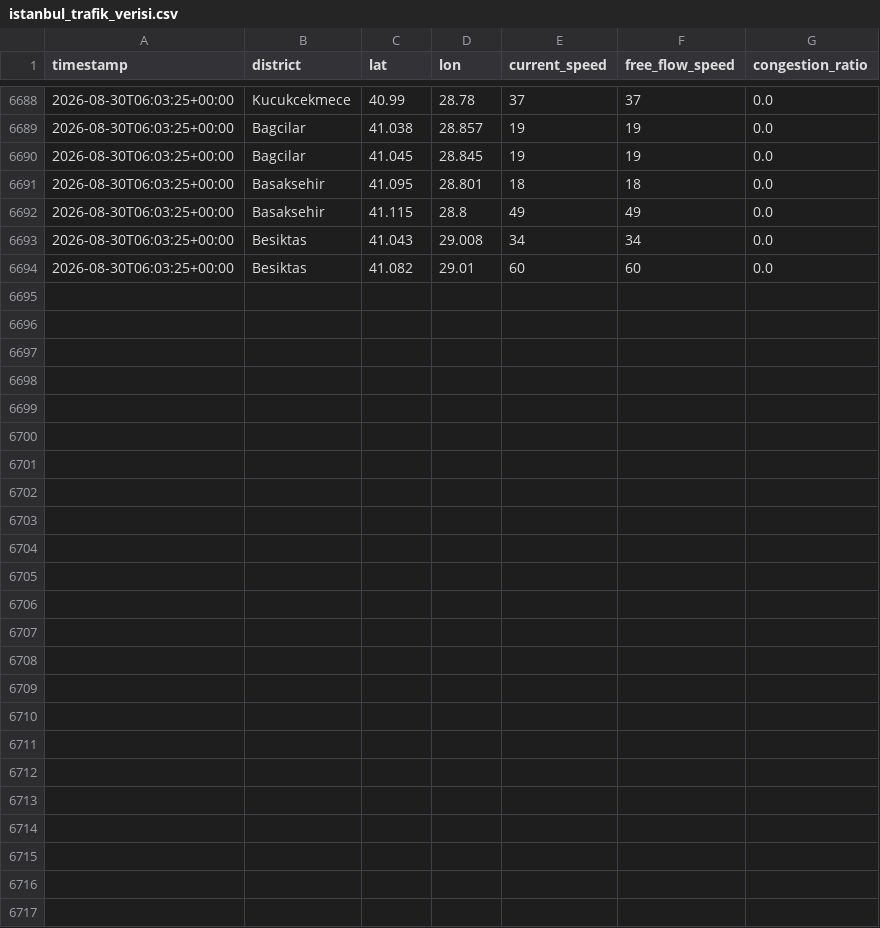
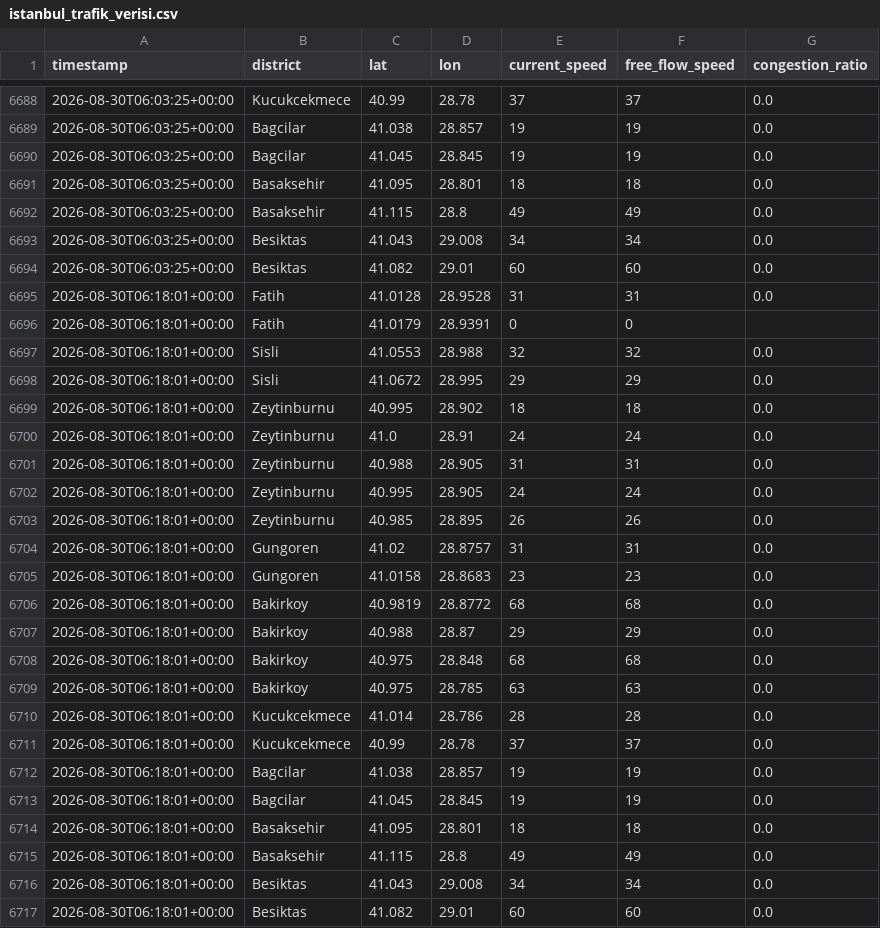
Before and after one commit to selim4734/trafik-verisi, a CSV file: istanbul_trafik_verisi.csv, drawn as a sheet; only a part is shown, gaps mark what is left out.

Commit message:
trafik verisi güncellendi

```diff
--- a/istanbul_trafik_verisi.csv
+++ b/istanbul_trafik_verisi.csv
@@ -6694 +6694,24 @@ timestamp,district,lat,lon,current_speed,free_flow_speed,congestion_ratio
 2026-08-30T06:03:25+00:00,Besiktas,41.082,29.01,60,60,0.0
+2026-08-30T06:18:01+00:00,Fatih,41.0128,28.9528,31,31,0.0
+2026-08-30T06:18:01+00:00,Fatih,41.0179,28.9391,0,0,
+2026-08-30T06:18:01+00:00,Sisli,41.0553,28.988,32,32,0.0
+2026-08-30T06:18:01+00:00,Sisli,41.0672,28.995,29,29,0.0
+2026-08-30T06:18:01+00:00,Zeytinburnu,40.995,28.902,18,18,0.0
+2026-08-30T06:18:01+00:00,Zeytinburnu,41.0,28.91,24,24,0.0
+2026-08-30T06:18:01+00:00,Zeytinburnu,40.988,28.905,31,31,0.0
+2026-08-30T06:18:01+00:00,Zeytinburnu,40.995,28.905,24,24,0.0
+2026-08-30T06:18:01+00:00,Zeytinburnu,40.985,28.895,26,26,0.0
+2026-08-30T06:18:01+00:00,Gungoren,41.02,28.8757,31,31,0.0
+2026-08-30T06:18:01+00:00,Gungoren,41.0158,28.8683,23,23,0.0
+2026-08-30T06:18:01+00:00,Bakirkoy,40.9819,28.8772,68,68,0.0
+2026-08-30T06:18:01+00:00,Bakirkoy,40.988,28.87,29,29,0.0
+2026-08-30T06:18:01+00:00,Bakirkoy,40.975,28.848,68,68,0.0
+2026-08-30T06:18:01+00:00,Bakirkoy,40.975,28.785,63,63,0.0
+2026-08-30T06:18:01+00:00,Kucukcekmece,41.014,28.786,28,28,0.0
+2026-08-30T06:18:01+00:00,Kucukcekmece,40.99,28.78,37,37,0.0
+2026-08-30T06:18:01+00:00,Bagcilar,41.038,28.857,19,19,0.0
+2026-08-30T06:18:01+00:00,Bagcilar,41.045,28.845,19,19,0.0
+2026-08-30T06:18:01+00:00,Basaksehir,41.095,28.801,18,18,0.0
+2026-08-30T06:18:01+00:00,Basaksehir,41.115,28.8,49,49,0.0
+2026-08-30T06:18:01+00:00,Besiktas,41.043,29.008,34,34,0.0
+2026-08-30T06:18:01+00:00,Besiktas,41.082,29.01,60,60,0.0
```
